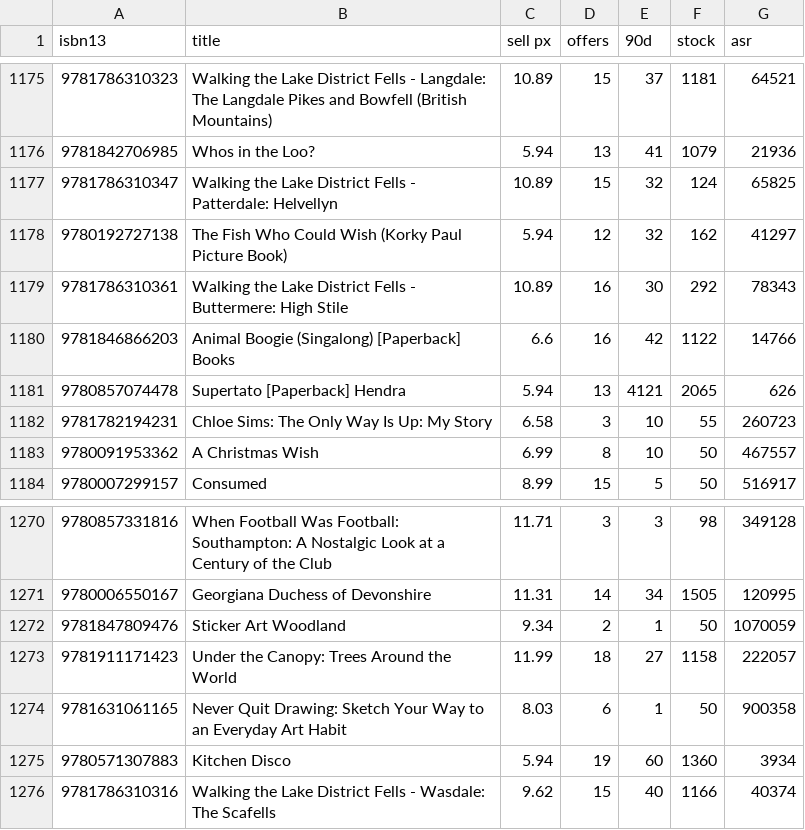
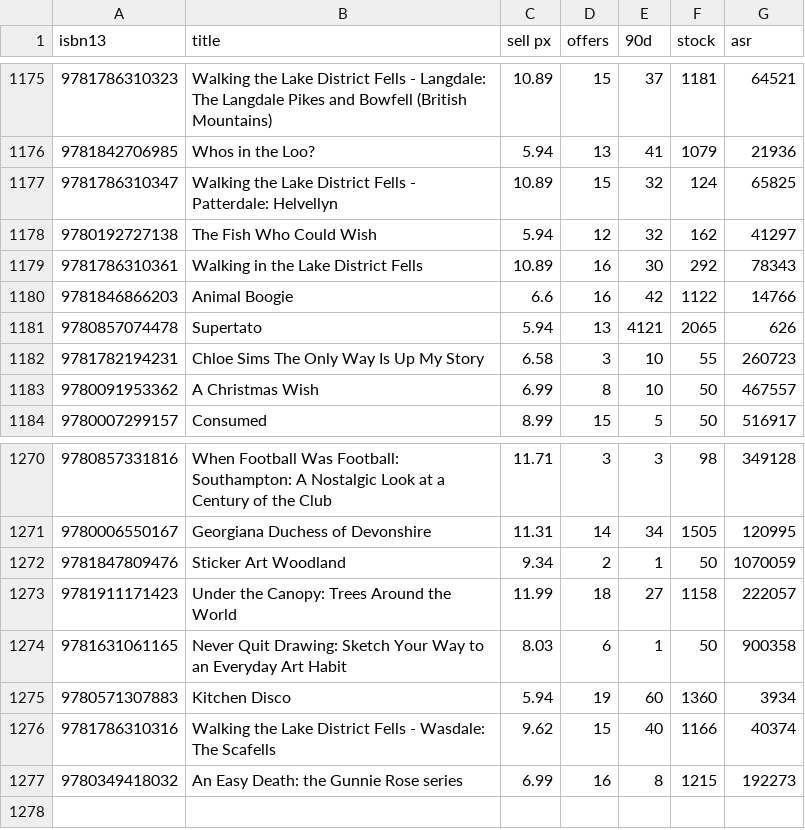
Before and after one commit to danhorsley/discountbooks, a CSV file: dbviz/analysis.csv, drawn as a sheet; only a part is shown, gaps mark what is left out.

Commit message:
made analysis consistent 349

```diff
--- a/dbviz/analysis.csv
+++ b/dbviz/analysis.csv
@@ -1177,7 +1177,7 @@ isbn13,title,sell px,offers,90d,stock,asr
 9781786310347,Walking the Lake District Fells - Patterdale: Helvellyn,10.89,15,32,124,65825
-9780192727138,The Fish Who Could Wish (Korky Paul Picture Book),5.94,12,32,162,41297
-9781786310361,Walking the Lake District Fells - Buttermere: High Stile,10.89,16,30,292,78343
-9781846866203,Animal Boogie (Singalong) [Paperback] Books,6.6,16,42,1122,14766
-9780857074478,Supertato [Paperback] Hendra,5.94,13,4121,2065,626
-9781782194231,Chloe Sims: The Only Way Is Up: My Story,6.58,3,10,55,260723
+9780192727138,The Fish Who Could Wish,5.94,12,32,162,41297
+9781786310361,Walking in the Lake District Fells,10.89,16,30,292,78343
+9781846866203,Animal Boogie,6.6,16,42,1122,14766
+9780857074478,Supertato,5.94,13,4121,2065,626
+9781782194231,Chloe Sims The Only Way Is Up My Story,6.58,3,10,55,260723
 9780091953362,A Christmas Wish,6.99,8,10,50,467557
@@ -1276 +1276,2 @@ isbn13,title,sell px,offers,90d,stock,asr
 9781786310316,Walking the Lake District Fells - Wasdale: The Scafells,9.62,15,40,1166,40374
+9780349418032,An Easy Death: the Gunnie Rose series ,6.99,16,8,1215,192273
```
Also changed, not shown: 1 other file.
